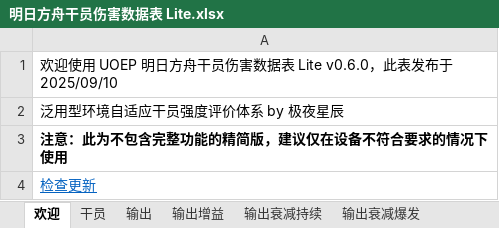
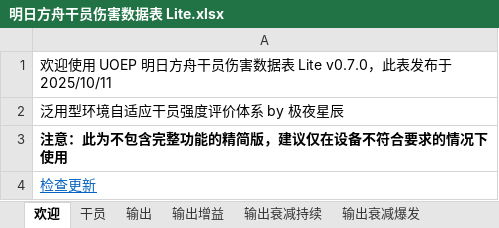
Before and after one commit to uoep/UOEP, an Excel workbook: data/明日方舟干员伤害数据表 Lite.xlsx, sheet 欢迎, drawn as a sheet; values as stored, in another font and other column widths than the file's, no borders; the diff names each change by its address in the sheet, - before the commit and + after, or states it on an @@ line.

```diff
--- a/data/明日方舟干员伤害数据表 Lite.xlsx (sheet 欢迎)
+++ b/data/明日方舟干员伤害数据表 Lite.xlsx (sheet 欢迎)
-A1: …据表 Lite v0.6.0，此表发布于 2025/09/10
+A1: …据表 Lite v0.7.0，此表发布于 2025/10/11
```
Also changed, not shown: sheet 承伤实战持续, sheet 输出实战持续, sheet 输出实战爆发, sheet 干员, sheet 承伤实战爆发, sheet 输出, 12 more sheets, charts or pictures, 1 other file.
